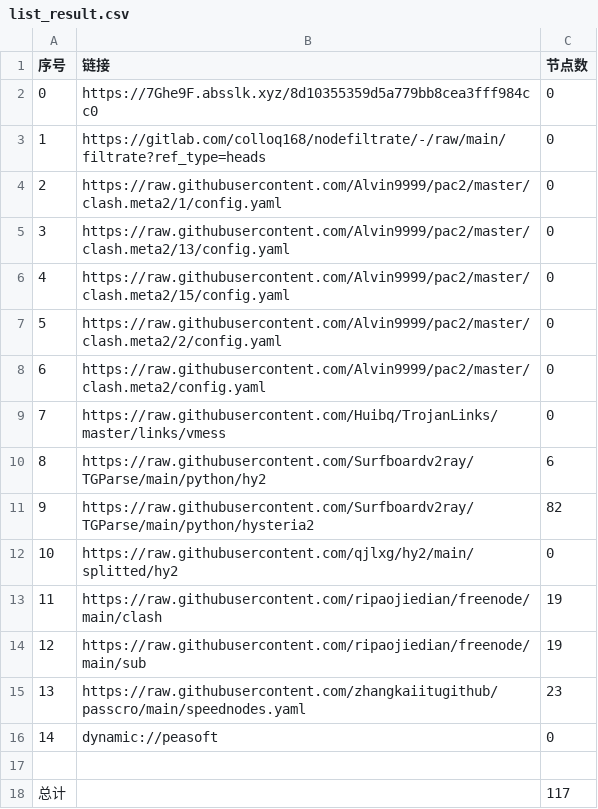
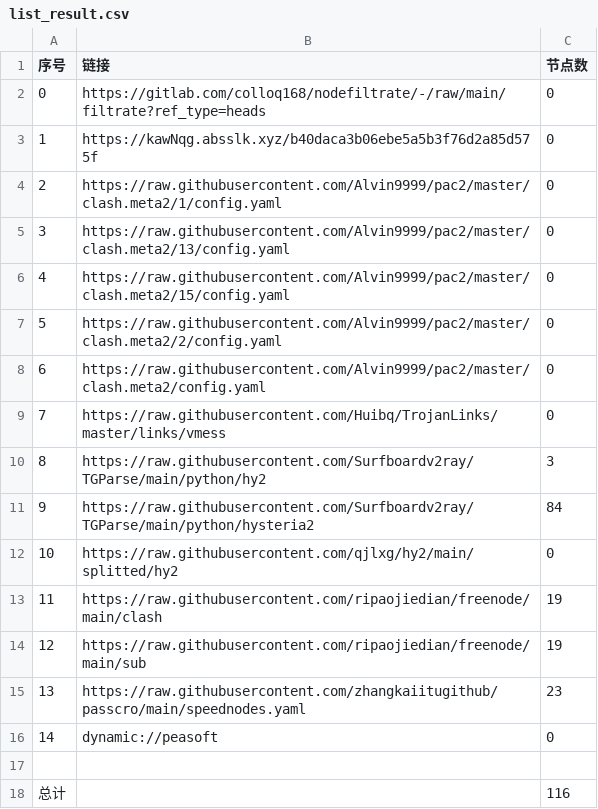
Before and after one commit to shibaobei1/AutoMergePublicNodes--mfjd, a CSV file: list_result.csv, drawn as a sheet.

```diff
--- a/list_result.csv
+++ b/list_result.csv
@@ -1,4 +1,4 @@
 序号,链接,节点数
-0,https://7Ghe9F.absslk.xyz/8d10355359d5a779bb8cea3fff984cc0,0
-1,https://gitlab.com/colloq168/nodefiltrate/-/raw/main/filtrate?ref_type=heads,0
+0,https://gitlab.com/colloq168/nodefiltrate/-/raw/main/filtrate?ref_type=heads,0
+1,https://kawNqg.absslk.xyz/b40daca3b06ebe5a5b3f76d2a85d575f,0
 2,https://raw.githubusercontent.com/Alvin9999/pac2/master/clash.meta2/1/config.yaml,0
@@ -9,4 +9,4 @@
 7,https://raw.githubusercontent.com/Huibq/TrojanLinks/master/links/vmess,0
-8,https://raw.githubusercontent.com/Surfboardv2ray/TGParse/main/python/hy2,6
-9,https://raw.githubusercontent.com/Surfboardv2ray/TGParse/main/python/hysteria2,82
+8,https://raw.githubusercontent.com/Surfboardv2ray/TGParse/main/python/hy2,3
+9,https://raw.githubusercontent.com/Surfboardv2ray/TGParse/main/python/hysteria2,84
 10,https://raw.githubusercontent.com/qjlxg/hy2/main/splitted/hy2,0
@@ -17,2 +17,2 @@
 
-总计,,117
+总计,,116
```
Also changed, not shown: 9 other files.
